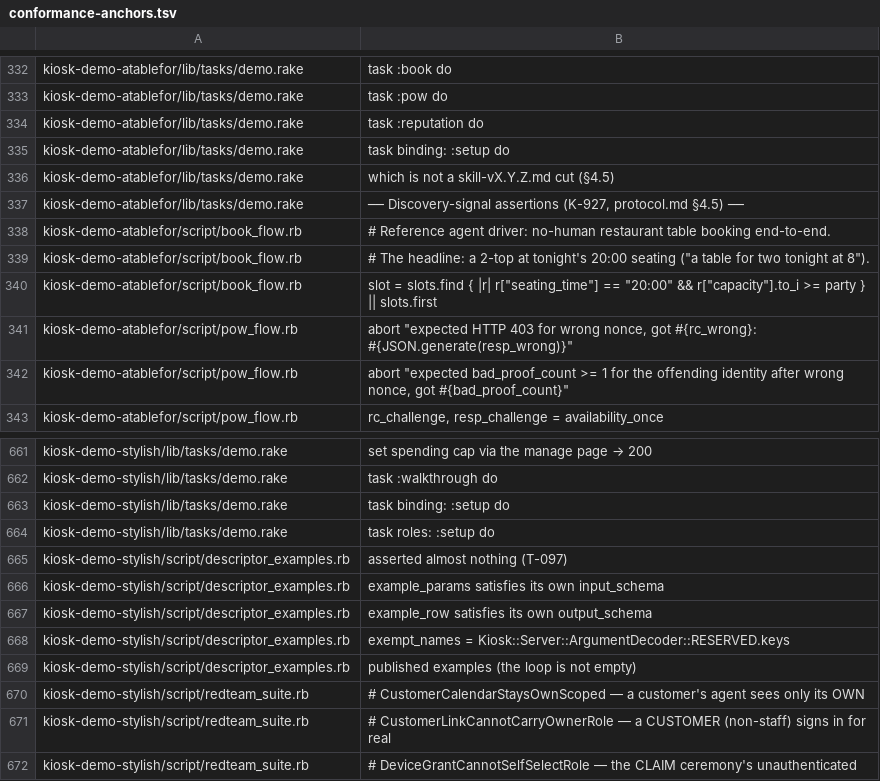
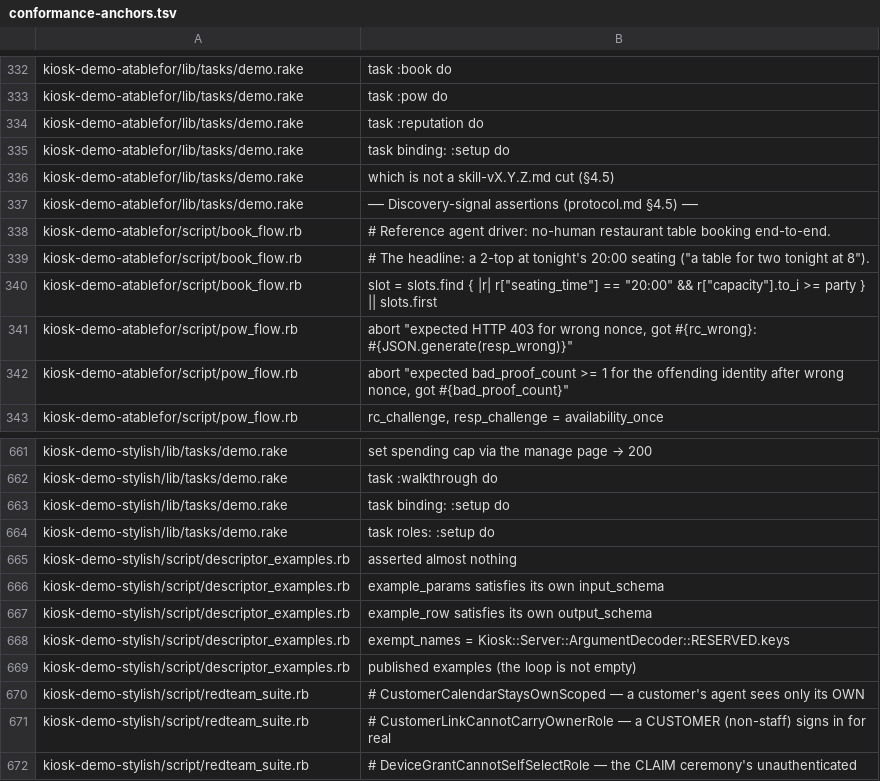
Before and after one commit to kiosk-hq/kiosk, a TSV file: spec/conformance-anchors.tsv, drawn as a sheet; only a part is shown, gaps mark what is left out.

```diff
--- a/spec/conformance-anchors.tsv
+++ b/spec/conformance-anchors.tsv
@@ -336,3 +336,3 @@ kiosk-demo-atablefor/lib/tasks/demo.rake	task binding: :setup do
 kiosk-demo-atablefor/lib/tasks/demo.rake	which is not a skill-vX.Y.Z.md cut (§4.5)
-kiosk-demo-atablefor/lib/tasks/demo.rake	── Discovery-signal assertions (K-927, protocol.md §4.5) ──
+kiosk-demo-atablefor/lib/tasks/demo.rake	── Discovery-signal assertions (protocol.md §4.5) ──
 kiosk-demo-atablefor/script/book_flow.rb	# Reference agent driver: no-human restaurant table booking end-to-end.
@@ -664,3 +664,3 @@ kiosk-demo-stylish/lib/tasks/demo.rake	task binding: :setup do
 kiosk-demo-stylish/lib/tasks/demo.rake	task roles: :setup do
-kiosk-demo-stylish/script/descriptor_examples.rb	asserted almost nothing (T-097)
+kiosk-demo-stylish/script/descriptor_examples.rb	asserted almost nothing
 kiosk-demo-stylish/script/descriptor_examples.rb	example_params satisfies its own input_schema
```
Also changed, not shown: 30 other files.
